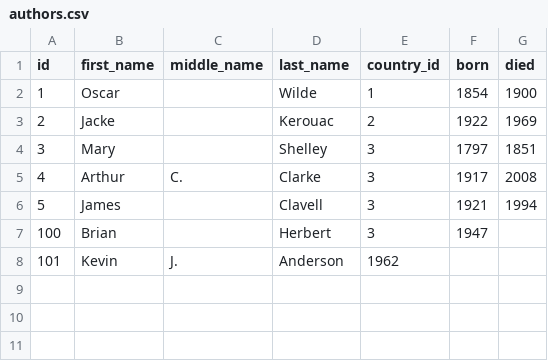
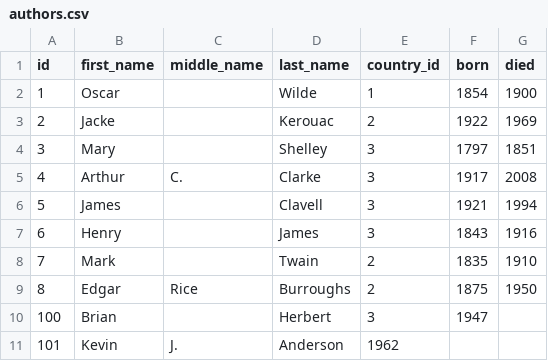
Before and after one commit to dlink/vreports, a CSV file: examples/books/sql/data/authors.csv, drawn as a sheet.

Commit message:
Example: Books: adding more authors isbns and genres

```diff
--- a/examples/books/sql/data/authors.csv
+++ b/examples/books/sql/data/authors.csv
@@ -6,2 +6,5 @@ id,first_name,middle_name,last_name,country_id,born,died
 5,James,,Clavell,3,1921,1994
+6,Henry,,James,3,1843,1916
+7,Mark,,Twain,2,1835,1910
+8,Edgar,Rice,Burroughs,2,1875,1950
 100,Brian,,Herbert,3,1947,
```
Also changed, not shown: examples/books/sql/data/books.csv, 4 other files.
